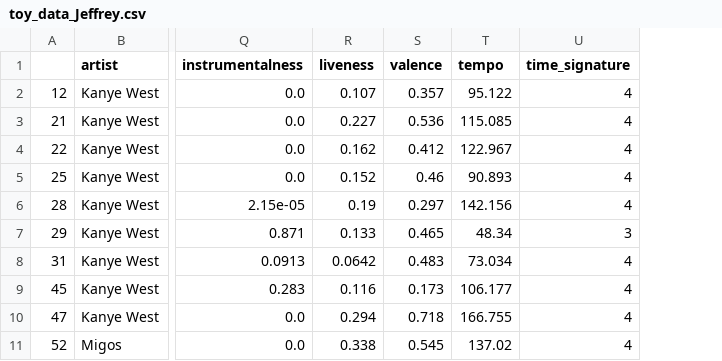
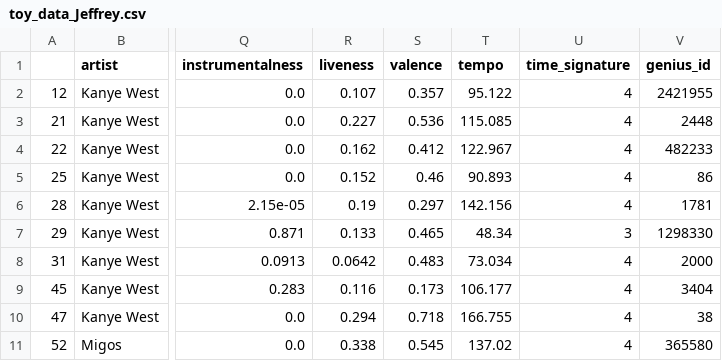
Before and after one commit to jeffreyscheng/cis545-final-project, a CSV file: toy_data_Jeffrey.csv, drawn as a sheet; only a part is shown, gaps mark what is left out; the diff names each change by its address in the sheet, - before the commit and + after, or states it on an @@ line.

Commit message:
with genius ids

```diff
--- a/toy_data_Jeffrey.csv
+++ b/toy_data_Jeffrey.csv
+column V (genius_id), rows 2-11: 2421955 | 2448 | 482233 | 86 | 1781 | 1298330 | 2000 | 3404 | 38 | 365580
```
